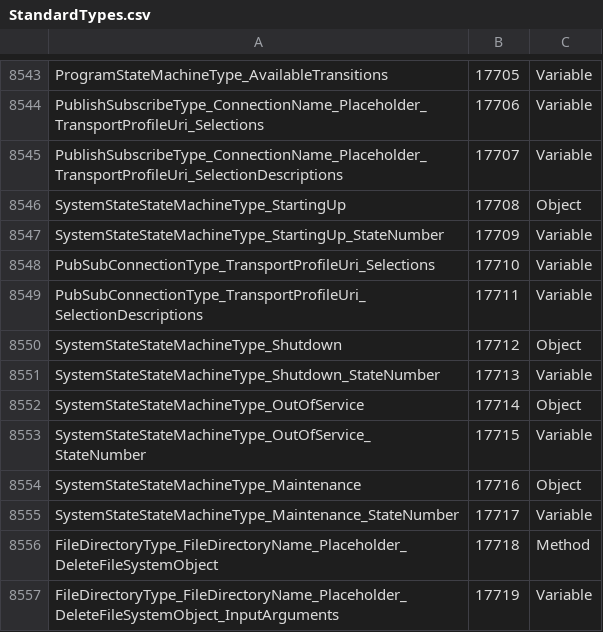
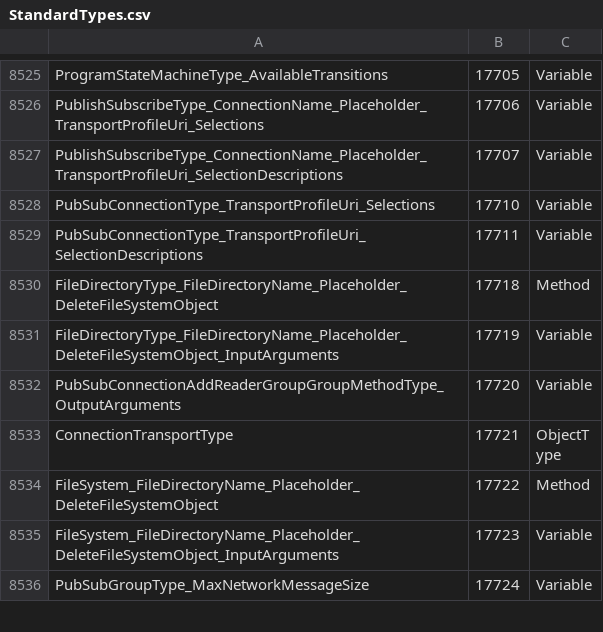
Before and after one commit to OPCFoundation/UA-ModelCompiler, a CSV file: ModelCompiler/Design/StandardTypes.csv, drawn as a sheet; only a part is shown, gaps mark what is left out; the shorter side is filled out with more unchanged rows; the diff covers the shown part only; the diff names each change by its address in the sheet, - before the commit and + after, or states it on an @@ line.

Commit message:
Remove non-normative types.

```diff
--- a/ModelCompiler/Design/StandardTypes.csv
+++ b/ModelCompiler/Design/StandardTypes.csv
-row 8546: SystemStateStateMachineType_StartingUp | 17708 | Object
-row 8547: SystemStateStateMachineType_StartingUp_StateNumber | 17709 | Variable
-row 8550: SystemStateStateMachineType_Shutdown | 17712 | Object
-row 8551: SystemStateStateMachineType_Shutdown_StateNumber | 17713 | Variable
-row 8552: SystemStateStateMachineType_OutOfService | 17714 | Object
-row 8553: SystemStateStateMachineType_OutOfService_StateNumber | 17715 | Variable
-row 8554: SystemStateStateMachineType_Maintenance | 17716 | Object
-row 8555: SystemStateStateMachineType_Maintenance_StateNumber | 17717 | Variable
```
Also changed, not shown: 49 removed rows elsewhere in this file, 2 other files.
